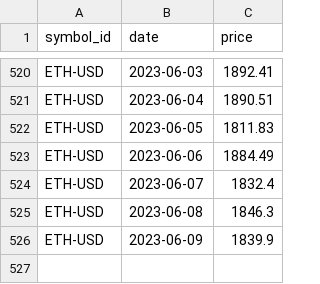
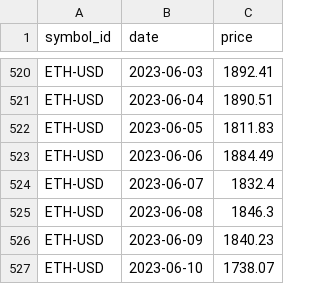
Before and after one commit to alanmarinic/Pomocnik-za-trgovanje, a CSV file: Podatki/Posamezni_simboli/ETH-USD.csv, drawn as a sheet; only a part is shown, gaps mark what is left out.

```diff
--- a/Podatki/Posamezni_simboli/ETH-USD.csv
+++ b/Podatki/Posamezni_simboli/ETH-USD.csv
@@ -525,2 +525,3 @@ ETH-USD,2023-06-07,1832.4
 ETH-USD,2023-06-08,1846.3
-ETH-USD,2023-06-09,1839.9
+ETH-USD,2023-06-09,1840.23
+ETH-USD,2023-06-10,1738.07
```
Also changed, not shown: Podatki/Posamezni_simboli/BTC-USD.csv, Podatki/Posamezni_simboli/LINK-USD.csv, 8 other files.
